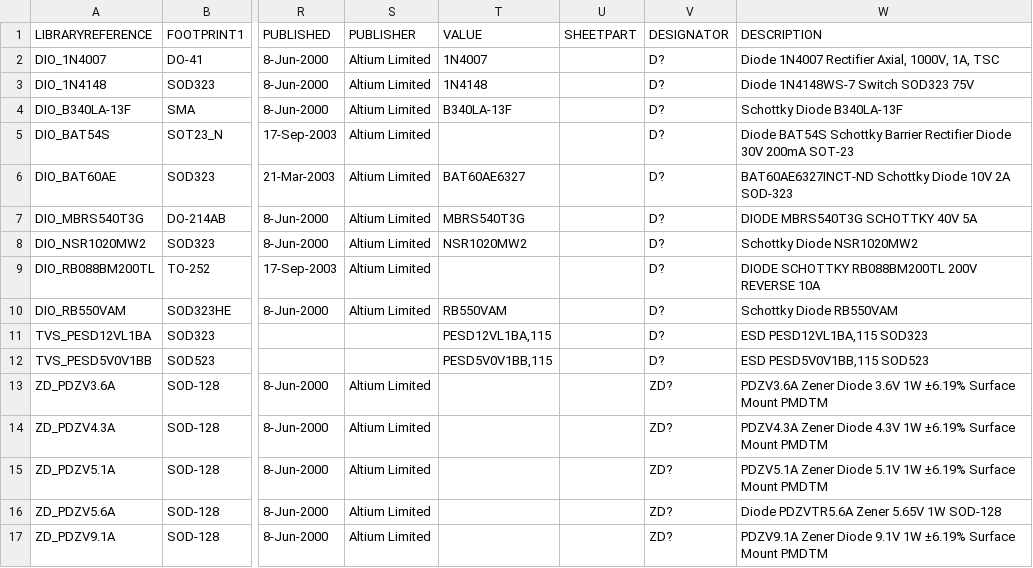
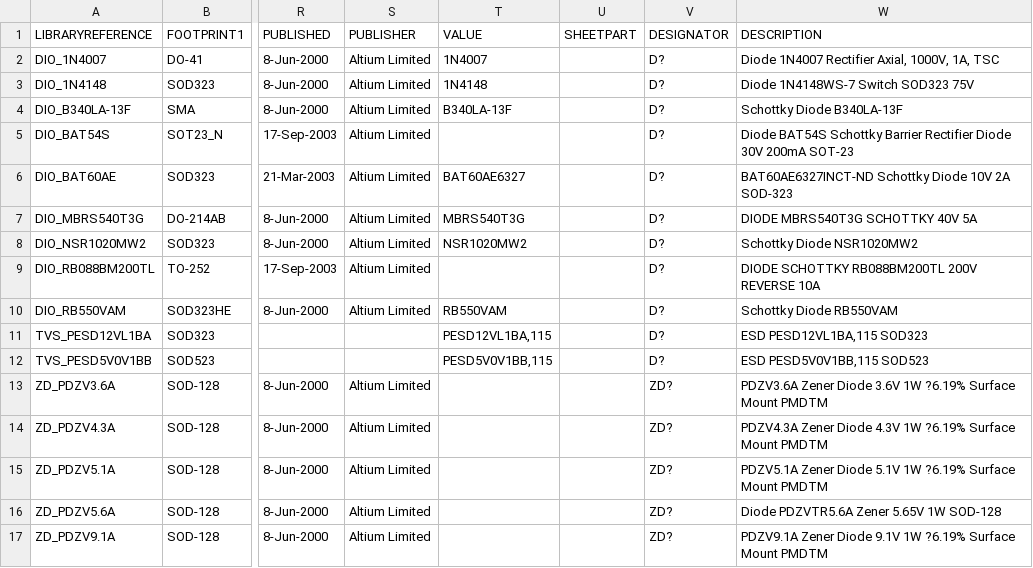
Before and after one commit to supawat593/myAltium_lib, a CSV file: Diodes.csv, drawn as a sheet; only a part is shown, gaps mark what is left out; the diff names each change by its address in the sheet, - before the commit and + after, or states it on an @@ line.

```diff
--- a/Diodes.csv
+++ b/Diodes.csv
-W13 (DESCRIPTION): …3.6V 1W ±6.19% Surface Mount…
+W13 (DESCRIPTION): …3.6V 1W ?6.19% Surface Mount…
-W14 (DESCRIPTION): …4.3V 1W ±6.19% Surface Mount…
+W14 (DESCRIPTION): …4.3V 1W ?6.19% Surface Mount…
-W15 (DESCRIPTION): …5.1V 1W ±6.19% Surface Mount…
+W15 (DESCRIPTION): …5.1V 1W ?6.19% Surface Mount…
-W17 (DESCRIPTION): …9.1V 1W ±6.19% Surface Mount…
+W17 (DESCRIPTION): …9.1V 1W ?6.19% Surface Mount…
```
Also changed, not shown: 14 other files.
